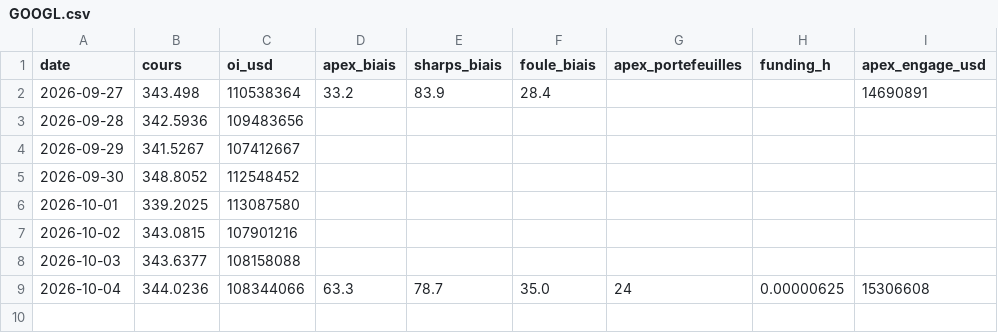
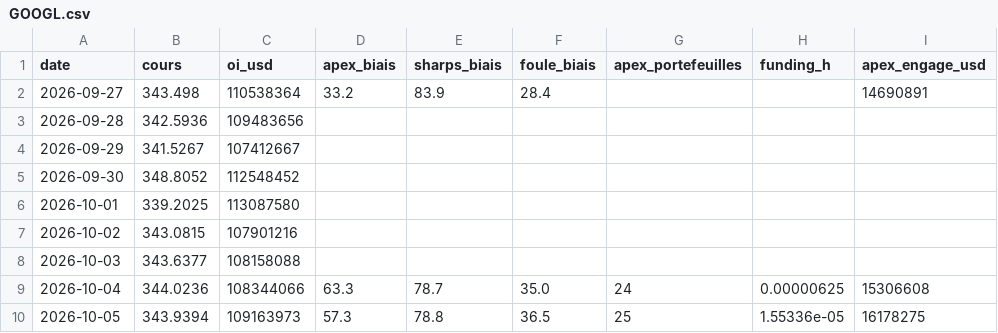
Before and after one commit to ErwanBaumann/Trading, a CSV file: Données/GOOGL.csv, drawn as a sheet; the diff names each change by its address in the sheet, - before the commit and + after, or states it on an @@ line.

```diff
--- a/Données/GOOGL.csv
+++ b/Données/GOOGL.csv
+row 10: 2026-10-05 | 343.9394 | 109163973 | 57.3 | 78.8 | 36.5 | 25 | 1.55336e-05 | 16178275
```
Also changed, not shown: Données/META.csv, Données/MSFT.csv, 16 other files.
